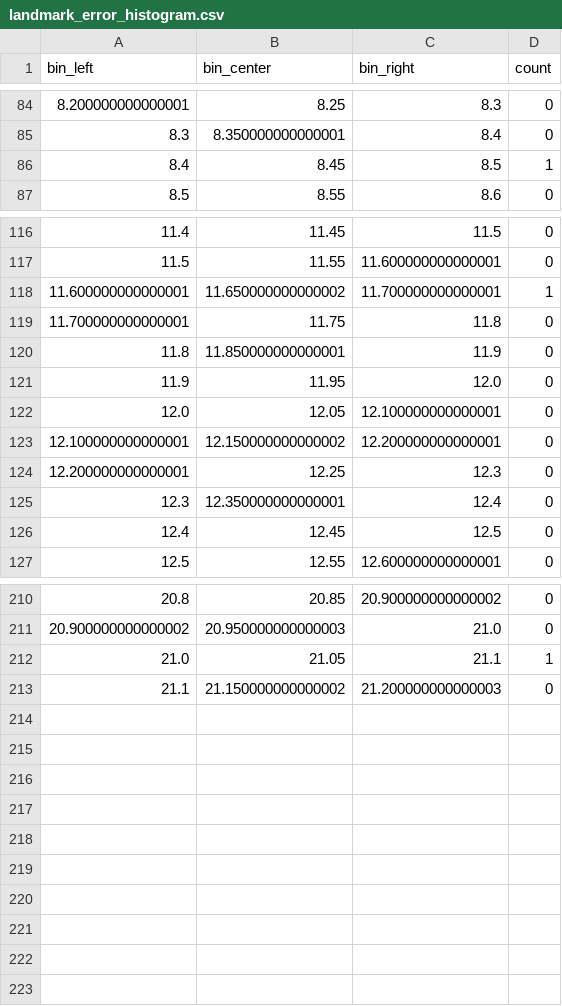
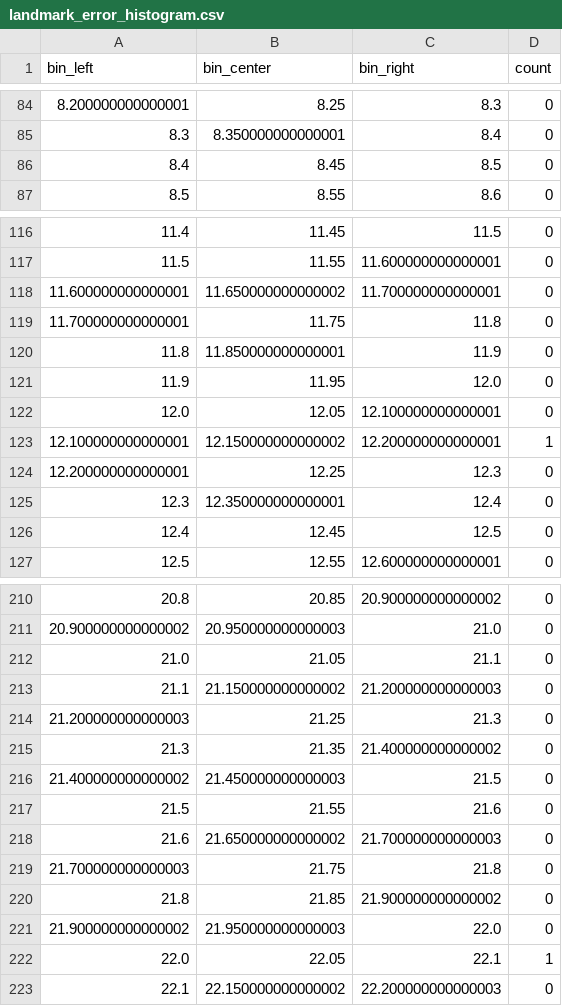
Before and after one commit to mkrajew/bees, a CSV file: reports/landmark_error_histogram.csv, drawn as a sheet; only a part is shown, gaps mark what is left out; the diff covers the shown part only.

```diff
--- a/reports/landmark_error_histogram.csv
+++ b/reports/landmark_error_histogram.csv
@@ -85,3 +85,3 @@ bin_left,bin_center,bin_right,count
 8.3,8.350000000000001,8.4,0
-8.4,8.45,8.5,1
+8.4,8.45,8.5,0
 8.5,8.55,8.6,0
@@ -117,3 +117,3 @@ bin_left,bin_center,bin_right,count
 11.5,11.55,11.600000000000001,0
-11.600000000000001,11.650000000000002,11.700000000000001,1
+11.600000000000001,11.650000000000002,11.700000000000001,0
 11.700000000000001,11.75,11.8,0
@@ -122,3 +122,3 @@ bin_left,bin_center,bin_right,count
 12.0,12.05,12.100000000000001,0
-12.100000000000001,12.150000000000002,12.200000000000001,0
+12.100000000000001,12.150000000000002,12.200000000000001,1
 12.200000000000001,12.25,12.3,0
@@ -211,3 +211,13 @@ bin_left,bin_center,bin_right,count
 20.900000000000002,20.950000000000003,21.0,0
-21.0,21.05,21.1,1
+21.0,21.05,21.1,0
 21.1,21.150000000000002,21.200000000000003,0
+21.200000000000003,21.25,21.3,0
+21.3,21.35,21.400000000000002,0
+21.400000000000002,21.450000000000003,21.5,0
+21.5,21.55,21.6,0
+21.6,21.650000000000002,21.700000000000003,0
+21.700000000000003,21.75,21.8,0
+21.8,21.85,21.900000000000002,0
+21.900000000000002,21.950000000000003,22.0,0
+22.0,22.05,22.1,1
+22.1,22.150000000000002,22.200000000000003,0
```
Also changed, not shown: 70 edited cells elsewhere in this file, 2 other files.
